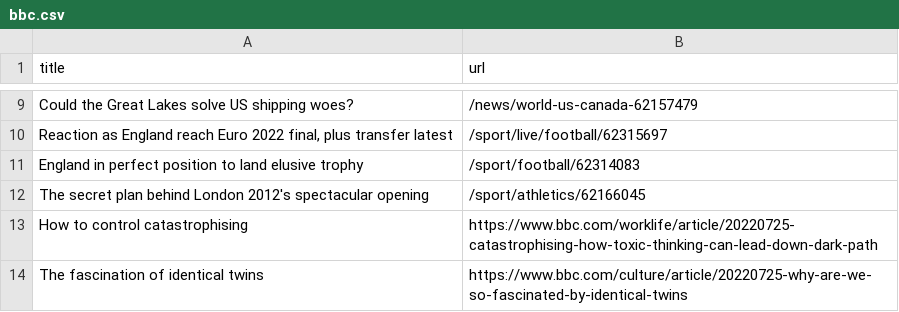
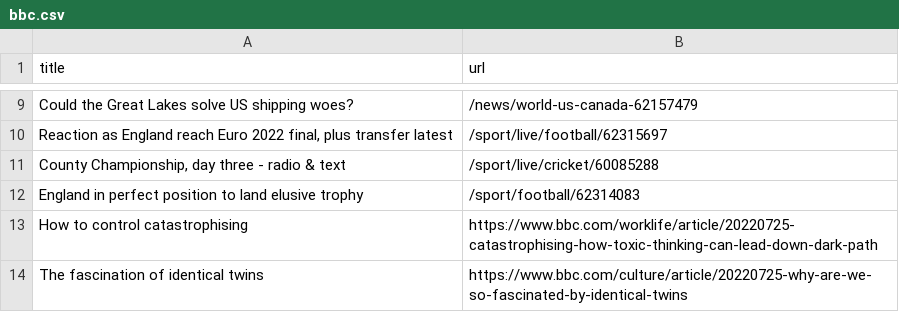
Before and after one commit to miotomita/automatic-scraper-bbc, a CSV file: bbc.csv, drawn as a sheet; only a part is shown, gaps mark what is left out.

```diff
--- a/bbc.csv
+++ b/bbc.csv
@@ -10,4 +10,4 @@ Could the Great Lakes solve US shipping woes?,/news/world-us-canada-62157479
 "Reaction as England reach Euro 2022 final, plus transfer latest",/sport/live/football/62315697
+"County Championship, day three - radio & text",/sport/live/cricket/60085288
 England in perfect position to land elusive trophy,/sport/football/62314083
-The secret plan behind London 2012's spectacular opening,/sport/athletics/62166045
 How to control catastrophising,https://www.bbc.com/worklife/article/20220725-catastrophising-how-toxic-thinking-can-lead-down-dark-path
```
